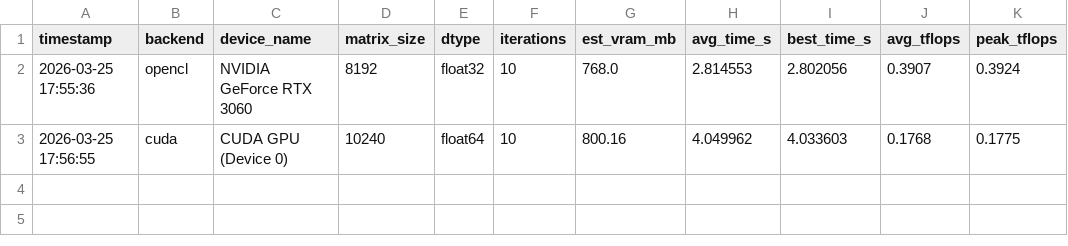
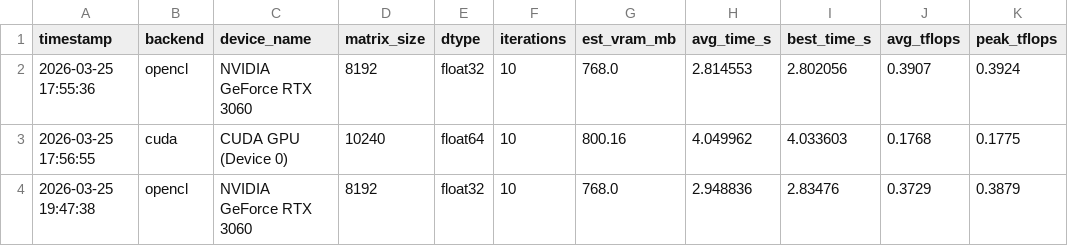
Before and after one commit to havill/linpack-mimd-profiler, a CSV file: my_benchmark_results.csv, drawn as a sheet; the diff names each change by its address in the sheet, - before the commit and + after, or states it on an @@ line.

```diff
--- a/my_benchmark_results.csv
+++ b/my_benchmark_results.csv
+row 4: 2026-03-25 19:47:38 | opencl | NVIDIA GeForce RTX 3060 | 8192 | float32 | 10 | 768.0 | 2.948836 | 2.83476 | 0.3729 | 0.3879
```
Also changed, not shown: 1 other file.
